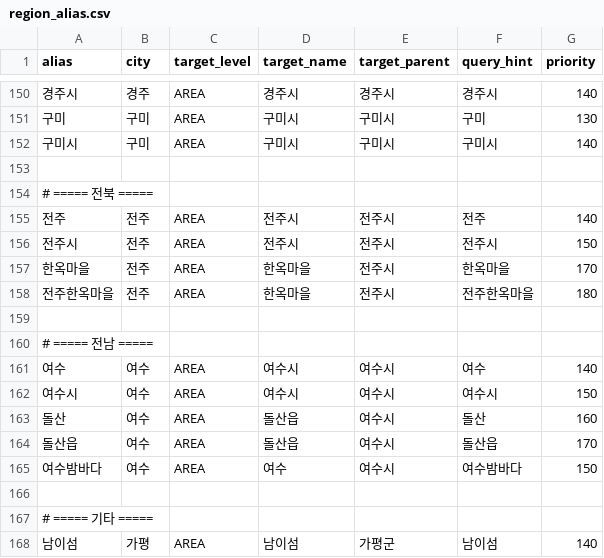
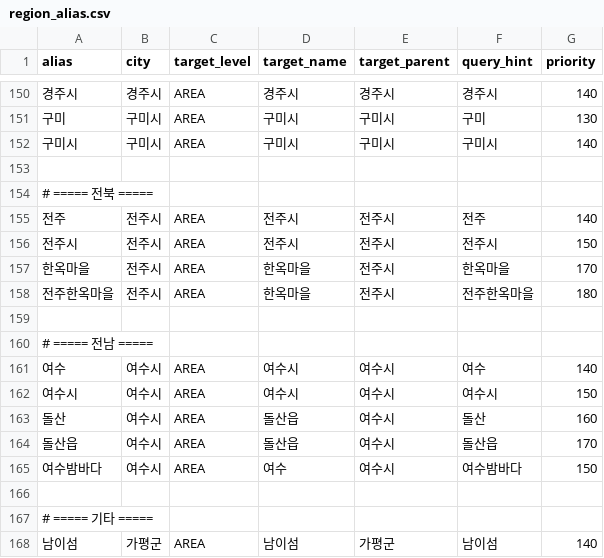
Before and after one commit to maker3391/trip-planner, a CSV file: backend/trip-planner/src/main/resources/region_alias.csv, drawn as a sheet; only a part is shown, gaps mark what is left out; the diff covers the shown part only.

```diff
--- a/backend/trip-planner/src/main/resources/region_alias.csv
+++ b/backend/trip-planner/src/main/resources/region_alias.csv
@@ -150,19 +150,19 @@ alias,city,target_level,target_name,target_parent,query_hint,priority
-경주시,경주,AREA,경주시,경주시,경주시,140
-구미,구미,AREA,구미시,구미시,구미,130
-구미시,구미,AREA,구미시,구미시,구미시,140
+경주시,경주시,AREA,경주시,경주시,경주시,140
+구미,구미시,AREA,구미시,구미시,구미,130
+구미시,구미시,AREA,구미시,구미시,구미시,140
 
 # ===== 전북 =====
-전주,전주,AREA,전주시,전주시,전주,140
-전주시,전주,AREA,전주시,전주시,전주시,150
-한옥마을,전주,AREA,한옥마을,전주시,한옥마을,170
-전주한옥마을,전주,AREA,한옥마을,전주시,전주한옥마을,180
+전주,전주시,AREA,전주시,전주시,전주,140
+전주시,전주시,AREA,전주시,전주시,전주시,150
+한옥마을,전주시,AREA,한옥마을,전주시,한옥마을,170
+전주한옥마을,전주시,AREA,한옥마을,전주시,전주한옥마을,180
 
 # ===== 전남 =====
-여수,여수,AREA,여수시,여수시,여수,140
-여수시,여수,AREA,여수시,여수시,여수시,150
-돌산,여수,AREA,돌산읍,여수시,돌산,160
-돌산읍,여수,AREA,돌산읍,여수시,돌산읍,170
-여수밤바다,여수,AREA,여수,여수시,여수밤바다,150
+여수,여수시,AREA,여수시,여수시,여수,140
+여수시,여수시,AREA,여수시,여수시,여수시,150
+돌산,여수시,AREA,돌산읍,여수시,돌산,160
+돌산읍,여수시,AREA,돌산읍,여수시,돌산읍,170
+여수밤바다,여수시,AREA,여수,여수시,여수밤바다,150
 
 # ===== 기타 =====
-남이섬,가평,AREA,남이섬,가평군,남이섬,140
+남이섬,가평군,AREA,남이섬,가평군,남이섬,140
```
Also changed, not shown: 23 edited cells elsewhere in this file, 5 other files.
